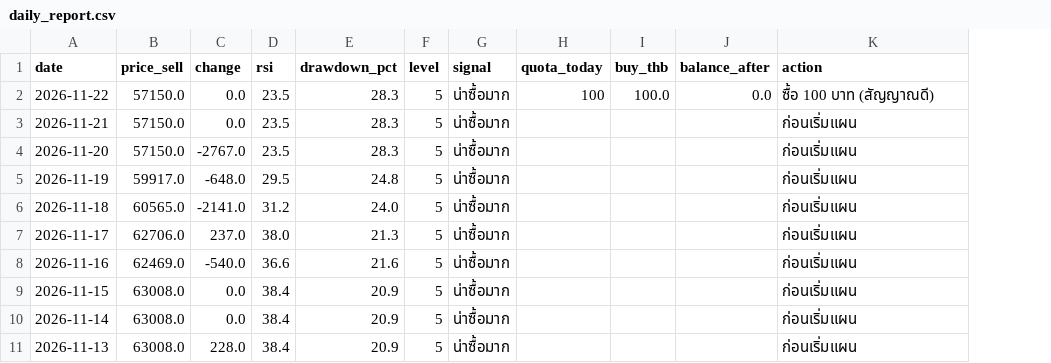
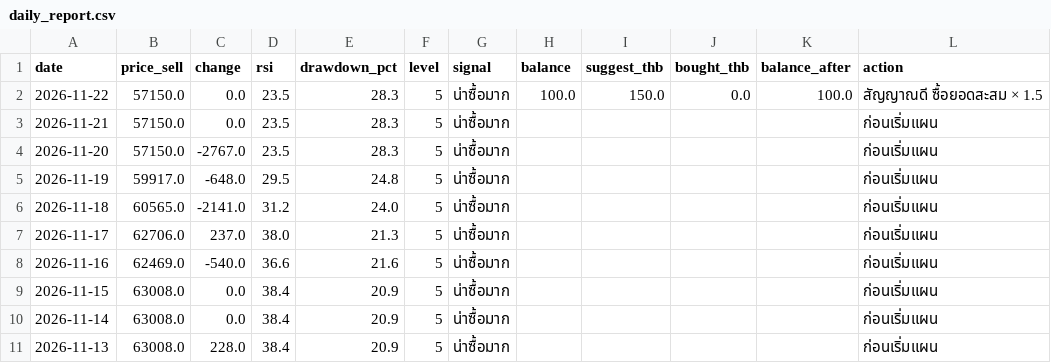
Before and after one commit to focus00002/gold-report, a CSV file: data/daily_report.csv, drawn as a sheet; only a part is shown; removed rows and columns are numbered as before the commit, all else as after; the diff names each change by its address in the sheet, - before the commit and + after, or states it on an @@ line.

```diff
--- a/data/daily_report.csv
+++ b/data/daily_report.csv
-column H (quota_today), row 2: 100
+column I (suggest_thb), row 2: 150.0
+column J (bought_thb), row 2: 0.0
-H1: buy_thb
+H1: balance
-K2 (balance_after): 0.0
+K2 (balance_after): 100.0
-L2 (action): ซื้อ 100 บาท (สัญญาณดี)
+L2 (action): สัญญาณดี ซื้อยอดสะสม × 1.5
```
Also changed, not shown: docs/report.csv, 10 other files.
